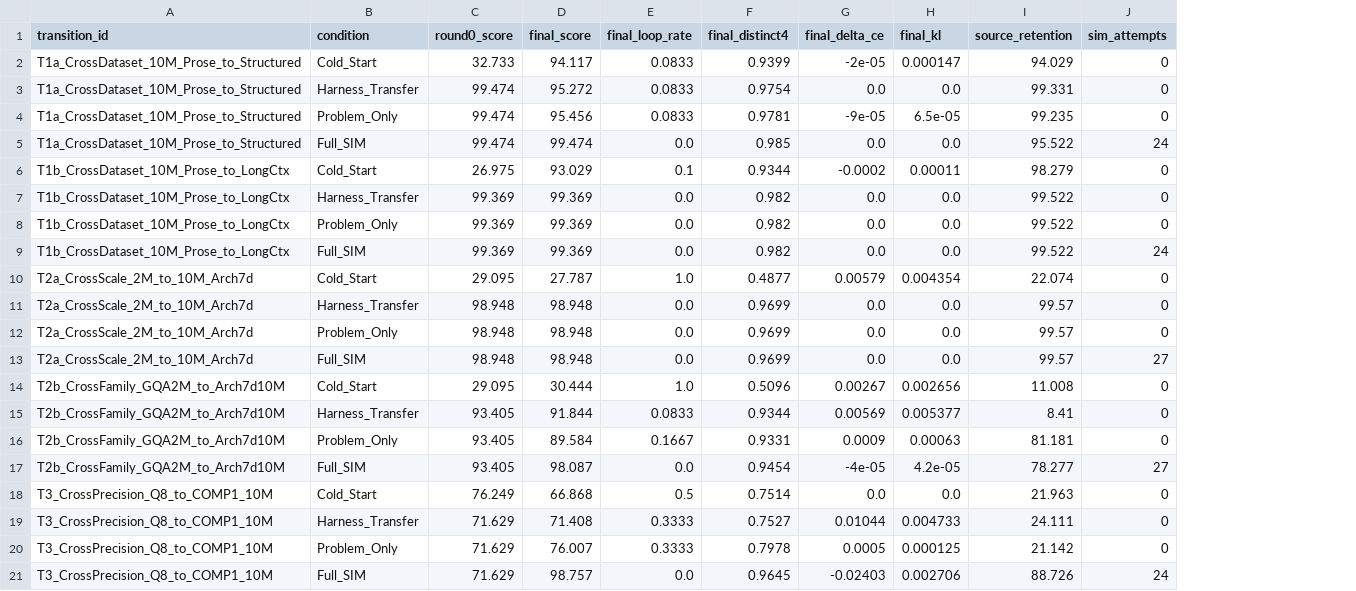
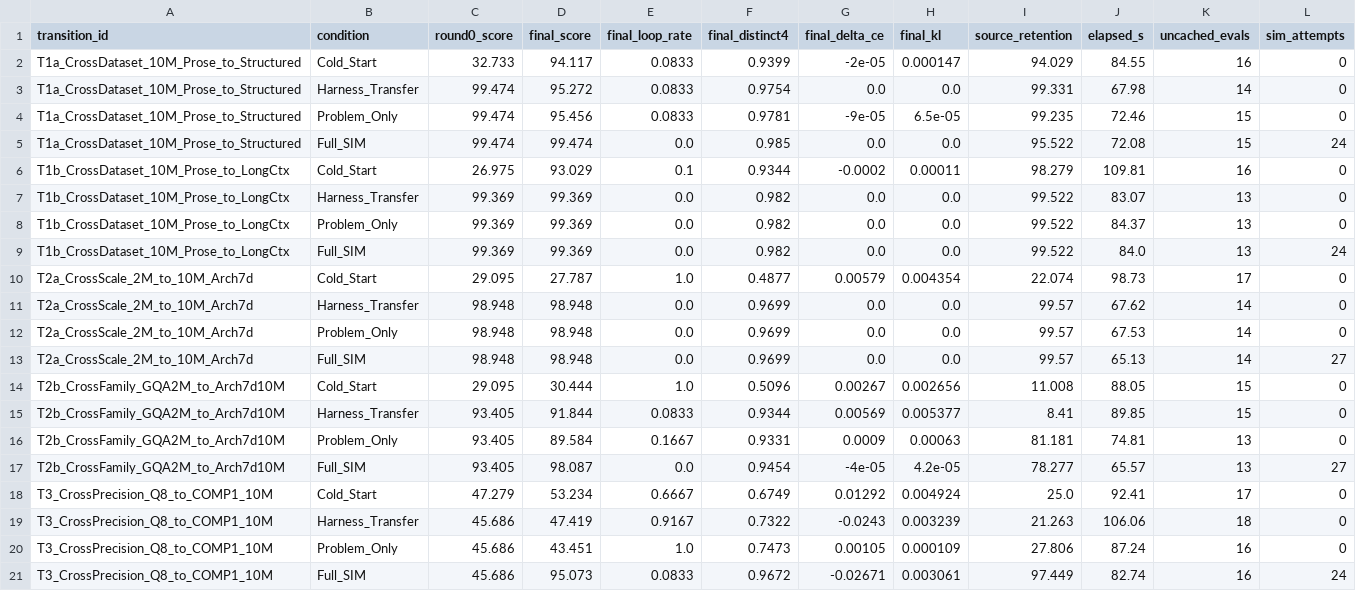
Before and after one commit to Mecca-Research/Modular-AI, a CSV file: BCIR Model Training/wsp-sim-hybrid-study/results/stage3_sim_transitions.csv, drawn as a sheet; the diff names each change by its address in the sheet, - before the commit and + after, or states it on an @@ line.

Commit message:
fix(wsp-sim-study): dynamic vocab logits buffer, established COMP-1 PTQ, and isolated Stage 3 caches
Address all three code-review findings on PR #231:
1. bcir_stateful_probe.c: replace 512-element stack buffers in gen_worker_fn and
   select_next_token with spec.vocab-sized buffers on bcir_stateful_ctx (allocated
   in create/clone, freed in destroy, rejecting vocab==0); verified with
   vocab=1024 > 512 multi-thread generation.
2. common_wsp_sim.py: replace build_comp1_weights with BCIR's established COMP-1
   Dual-SVID + Joint-ITQ signed-residual reconstruction matching
   arch7d-10m-training-study/src/common_10m.py bit-for-bit (max_diff=0.0);
   re-ran Stage 2 COMP-1 diagnosis (CE 1.5175->2.1575, PPL 4.56->8.65,
   loop 100.0%->90.6%) and Stage 3 T3 (Full_SIM 95.07 vs Transfer 47.42, +47.65,
   4.58x source retention 97.45 vs 21.26).
3. stage3_sim_crsi_experiments.py: reset tgt_env caches before each timed
   condition and record per-condition elapsed_s and uncached_evals directly in
   JSON/CSV; re-ran all 5 transitions and 10 paired seeds with cold caches,
   regenerated figures and MANIFEST.json, and updated README.md.

```diff
--- a/BCIR Model Training/wsp-sim-hybrid-study/results/stage3_sim_transitions.csv
+++ b/BCIR Model Training/wsp-sim-hybrid-study/results/stage3_sim_transitions.csv
+column J (elapsed_s), rows 2-21: 84.55 | 67.98 | 72.46 | 72.08 | 109.81 | 83.07 | 84.37 | 84.0 | 98.73 | 67.62 | 67.53 | 65.13 | 88.05 | 89.85 | 74.81 | 65.57 | 92.41 | 106.06 | 87.24 | 82.74
+column K (uncached_evals), rows 2-21: 16 | 14 | 15 | 15 | 16 | 13 | 13 | 13 | 17 | 14 | 14 | 14 | 15 | 15 | 13 | 13 | 17 | 18 | 16 | 16
-C18 (round0_score): 76.249
+C18 (round0_score): 47.279
-D18 (final_score): 66.868
+D18 (final_score): 53.234
-E18 (final_loop_rate): 0.5
+E18 (final_loop_rate): 0.6667
-F18 (final_distinct4): 0.7514
+F18 (final_distinct4): 0.6749
-G18 (final_delta_ce): 0.0
+G18 (final_delta_ce): 0.01292
-H18 (final_kl): 0.0
+H18 (final_kl): 0.004924
-I18 (source_retention): 21.963
+I18 (source_retention): 25.0
-C19:C21 (round0_score): 71.629
+C19:C21 (round0_score): 45.686
-D19 (final_score): 71.408
+D19 (final_score): 47.419
-E19 (final_loop_rate): 0.3333
+E19 (final_loop_rate): 0.9167
-F19 (final_distinct4): 0.7527
+F19 (final_distinct4): 0.7322
-G19 (final_delta_ce): 0.01044
+G19 (final_delta_ce): -0.0243
-H19 (final_kl): 0.004733
+H19 (final_kl): 0.003239
-I19 (source_retention): 24.111
+I19 (source_retention): 21.263
-D20 (final_score): 76.007
+D20 (final_score): 43.451
-E20 (final_loop_rate): 0.3333
+E20 (final_loop_rate): 1.0
-F20 (final_distinct4): 0.7978
+F20 (final_distinct4): 0.7473
-G20 (final_delta_ce): 0.0005
+G20 (final_delta_ce): 0.00105
-H20 (final_kl): 0.000125
+H20 (final_kl): 0.000109
-I20 (source_retention): 21.142
+I20 (source_retention): 27.806
-D21 (final_score): 98.757
+D21 (final_score): 95.073
-E21 (final_loop_rate): 0.0
+E21 (final_loop_rate): 0.0833
-F21 (final_distinct4): 0.9645
+F21 (final_distinct4): 0.9672
-G21 (final_delta_ce): -0.02403
+G21 (final_delta_ce): -0.02671
-H21 (final_kl): 0.002706
+H21 (final_kl): 0.003061
-I21 (source_retention): 88.726
+I21 (source_retention): 97.449
```
Also changed, not shown: BCIR Model Training/wsp-sim-hybrid-study/results/stage3_sim_round_curves.csv, 12 other files.
